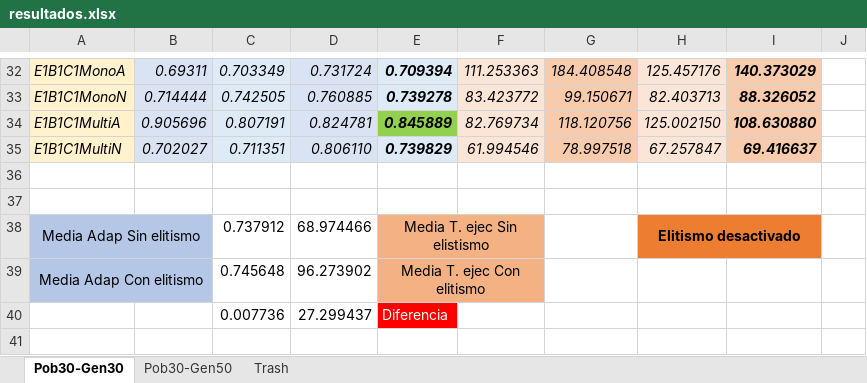
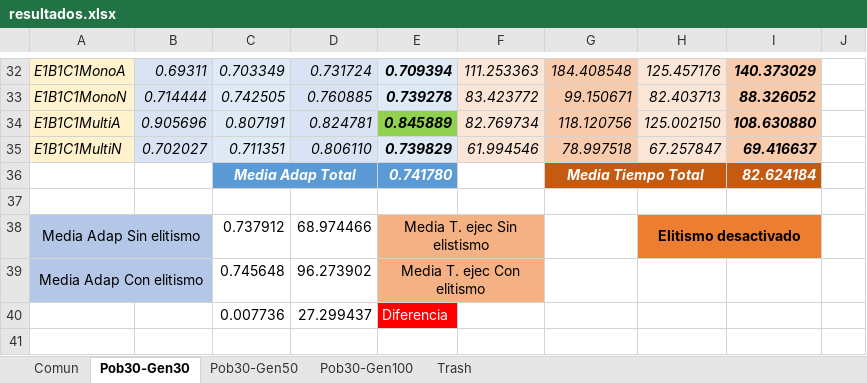
Before and after one commit to samus24/GeneticGame, an Excel workbook: AG/AG/testbench/resultados.xlsx, sheet Pob30-Gen30, drawn as a sheet; only a part is shown, gaps mark what is left out; values as stored, in another font and other column widths than the file's, no borders; charts and pictures not drawn; the diff names each change by its address in the sheet, - before the commit and + after, or states it on an @@ line.

```diff
--- a/AG/AG/testbench/resultados.xlsx (sheet Pob30-Gen30)
+++ b/AG/AG/testbench/resultados.xlsx (sheet Pob30-Gen30)
+sheet tab: Comun
+sheet tab: Pob30-Gen100
-C36: (empty)
+C36: Media Adap Total
-C36:E36 fill: none
+C36:E36 fill: #5B9BD5
+C36:D36 merged
-E36: (empty)
+E36: 0.741780
-G36: (empty)
+G36: Media Tiempo Total
-G36:I36 fill: none
+G36:I36 fill: #C55A11
+G36:H36 merged
-I36: (empty)
+I36: 82.624184
```
Also changed, not shown: sheet Trash, sheet Pob30-Gen50, charts or pictures, 2 other files.
